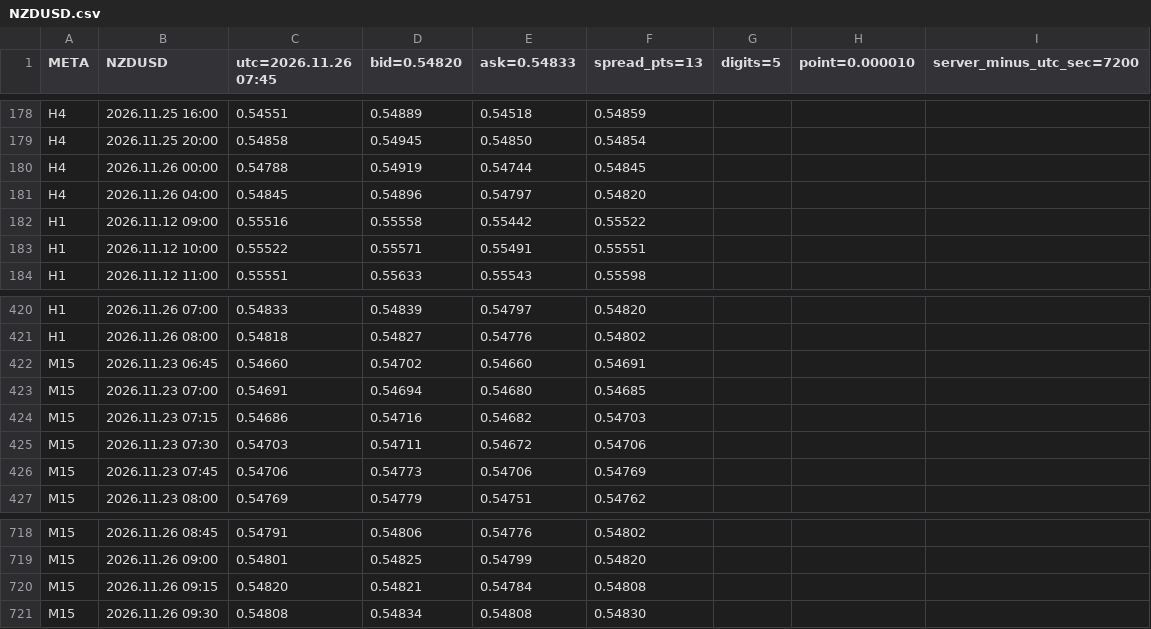
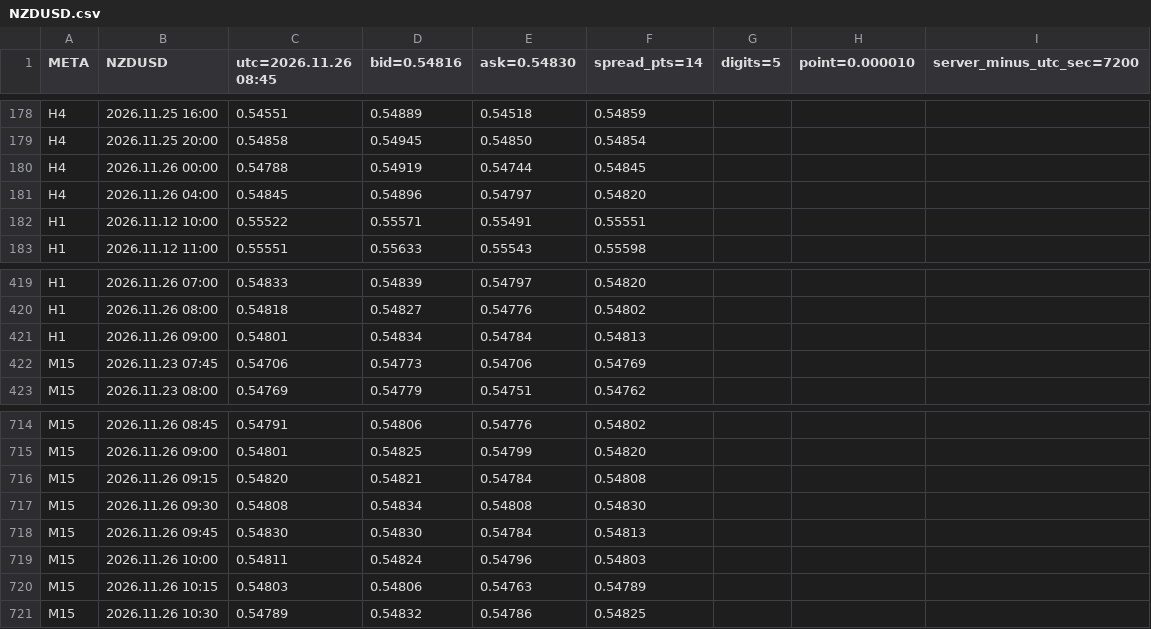
Before and after one commit to SakFakas/bluescalper-plan, a CSV file: data/NZDUSD.csv, drawn as a sheet; only a part is shown, gaps mark what is left out; removed rows and columns are numbered as before the commit, all else as after; the diff names each change by its address in the sheet, - before the commit and + after, or states it on an @@ line.

Commit message:
data 2026.11.26 08:45

```diff
--- a/data/NZDUSD.csv
+++ b/data/NZDUSD.csv
-C1: utc=2026.11.26 07:45
+C1: utc=2026.11.26 08:45
-D1: bid=0.54820
+D1: bid=0.54816
-E1: ask=0.54833
+E1: ask=0.54830
-F1: spread_pts=13
+F1: spread_pts=14
-row 182: H1 | 2026.11.12 09:00 | 0.55516 | 0.55558 | 0.55442 | 0.55522
-row 422: M15 | 2026.11.23 06:45 | 0.54660 | 0.54702 | 0.54660 | 0.54691
-row 423: M15 | 2026.11.23 07:00 | 0.54691 | 0.54694 | 0.54680 | 0.54685
-row 424: M15 | 2026.11.23 07:15 | 0.54686 | 0.54716 | 0.54682 | 0.54703
-row 425: M15 | 2026.11.23 07:30 | 0.54703 | 0.54711 | 0.54672 | 0.54706
+row 421: H1 | 2026.11.26 09:00 | 0.54801 | 0.54834 | 0.54784 | 0.54813
+row 718: M15 | 2026.11.26 09:45 | 0.54830 | 0.54830 | 0.54784 | 0.54813
+row 719: M15 | 2026.11.26 10:00 | 0.54811 | 0.54824 | 0.54796 | 0.54803
+row 720: M15 | 2026.11.26 10:15 | 0.54803 | 0.54806 | 0.54763 | 0.54789
+row 721: M15 | 2026.11.26 10:30 | 0.54789 | 0.54832 | 0.54786 | 0.54825
```
